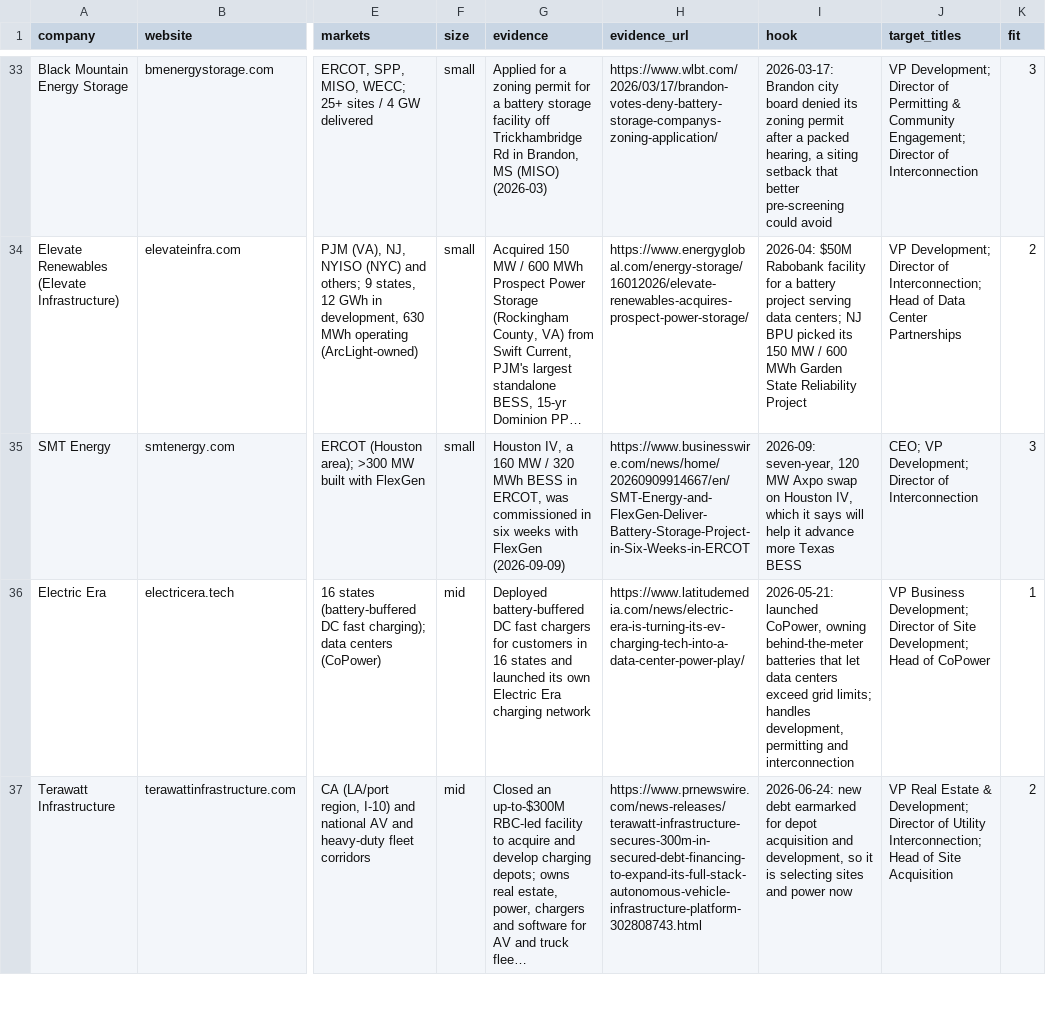
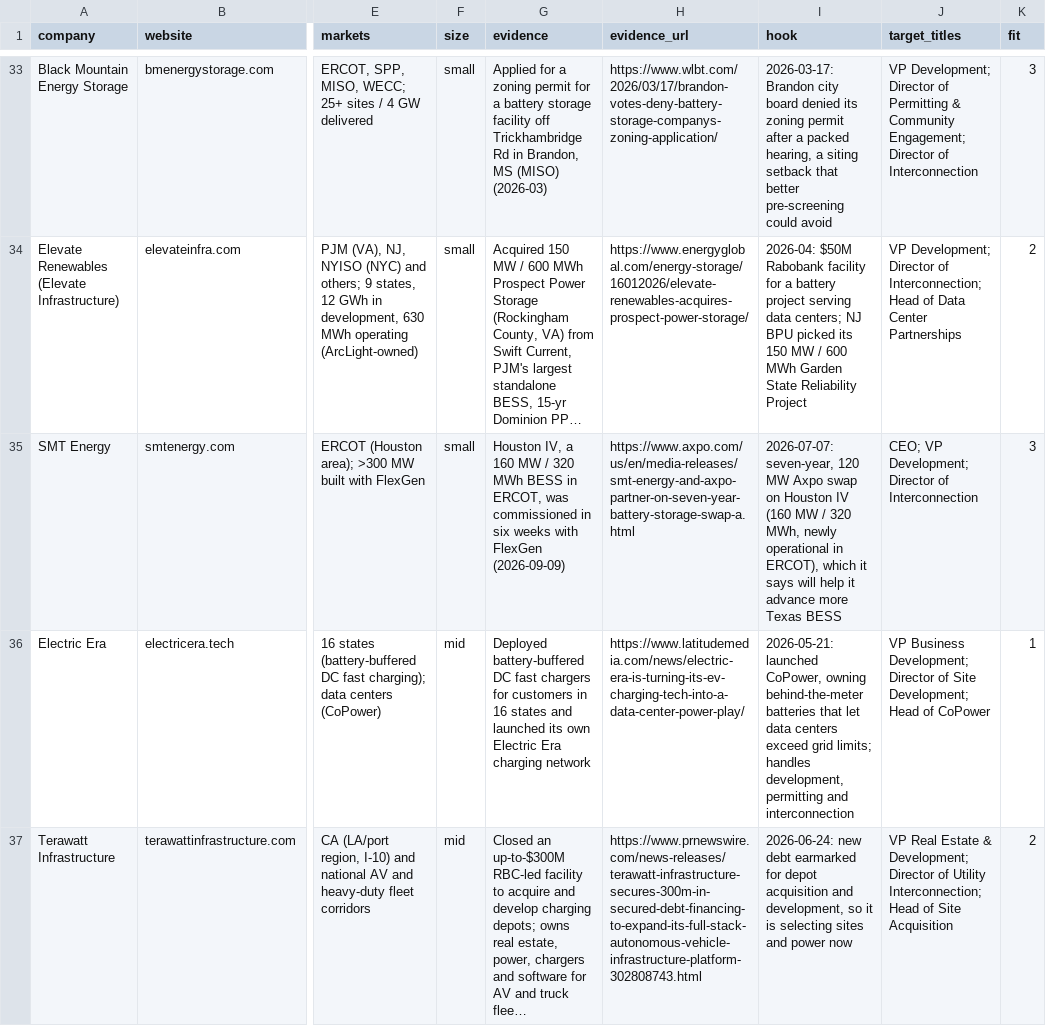
Before and after one commit to clearskyenergy/omega-core, a CSV file: docs/developer-targets.csv, drawn as a sheet; only a part is shown, gaps mark what is left out; long unchanged cells end in …; the diff names each change by its address in the sheet, - before the commit and + after, or states it on an @@ line.

```diff
--- a/docs/developer-targets.csv
+++ b/docs/developer-targets.csv
-H35 (evidence_url): https://www.businesswire.com/news/home/20260909914667/en/SMT-Energy-and-FlexGen-Deliver-Battery-Storage-Project-in-Six-Weeks-in-ERCOT
+H35 (evidence_url): https://www.axpo.com/us/en/media-releases/smt-energy-and-axpo-partner-on-seven-year-battery-storage-swap-a.html
-I35 (hook): 2026-09: seven-year, 120 MW Axpo swap on Houston IV, which it…
+I35 (hook): 2026-07-07: seven-year, 120 MW Axpo swap on Houston IV (160 MW / 320 MWh, newly operational in ERCOT), which it…
```
Also changed, not shown: 2 other files.
